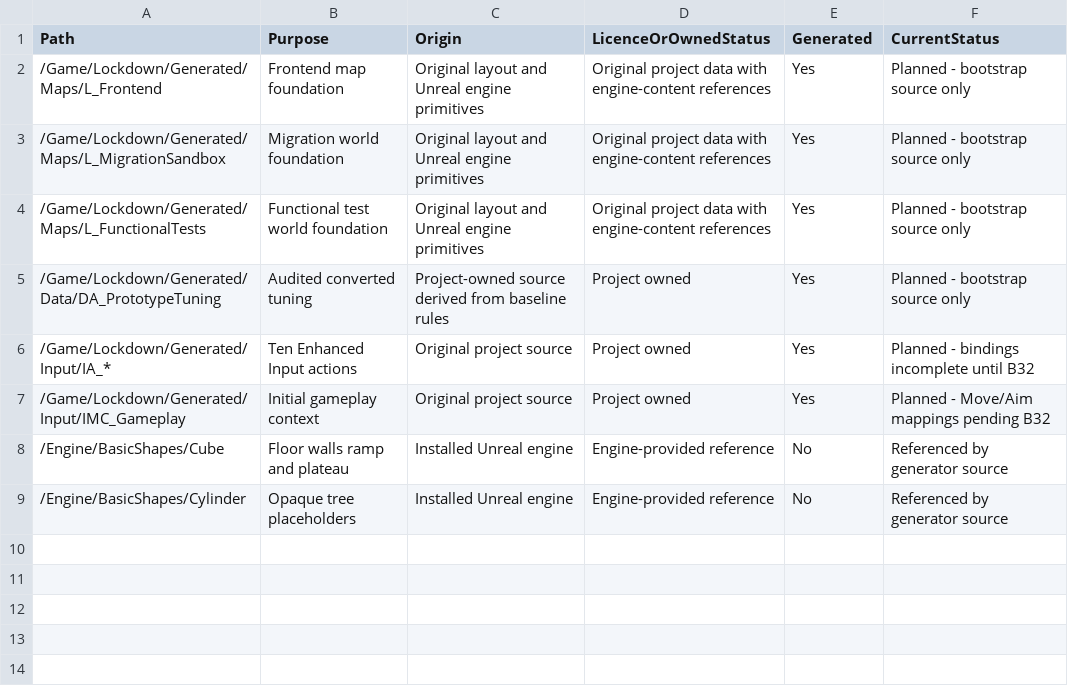
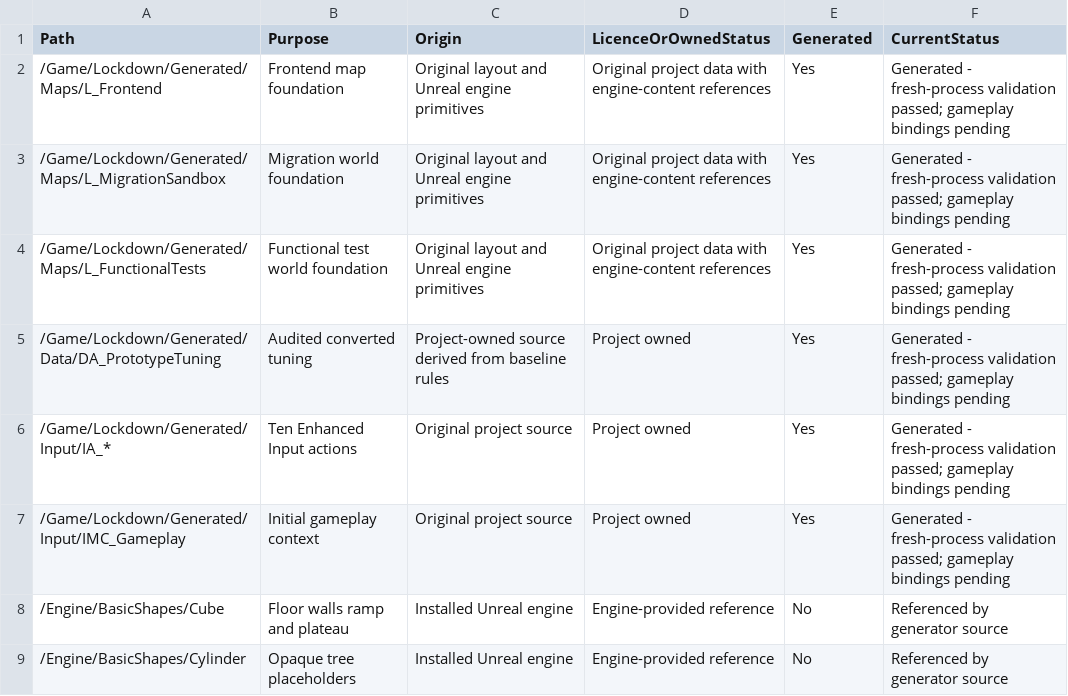
Before and after one commit to rlsn/Lockdown-alpha, a CSV file: docs/AssetManifest.csv, drawn as a sheet; the diff names each change by its address in the sheet, - before the commit and + after, or states it on an @@ line.

Commit message:
fix: restore editor launch and validate foundation assets

```diff
--- a/docs/AssetManifest.csv
+++ b/docs/AssetManifest.csv
-F2:F5 (CurrentStatus): Planned - bootstrap source only
+F2:F5 (CurrentStatus): Generated - fresh-process validation passed; gameplay bindings pending
-F6 (CurrentStatus): Planned - bindings incomplete until B32
+F6 (CurrentStatus): Generated - fresh-process validation passed; gameplay bindings pending
-F7 (CurrentStatus): Planned - Move/Aim mappings pending B32
+F7 (CurrentStatus): Generated - fresh-process validation passed; gameplay bindings pending
```
Also changed, not shown: docs/MigrationLedger.csv, 27 other files.
